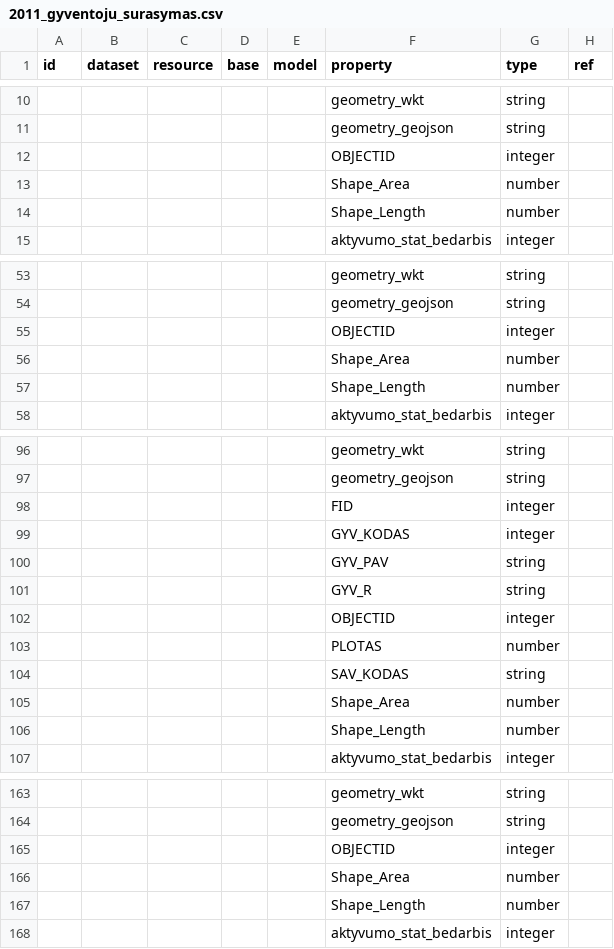
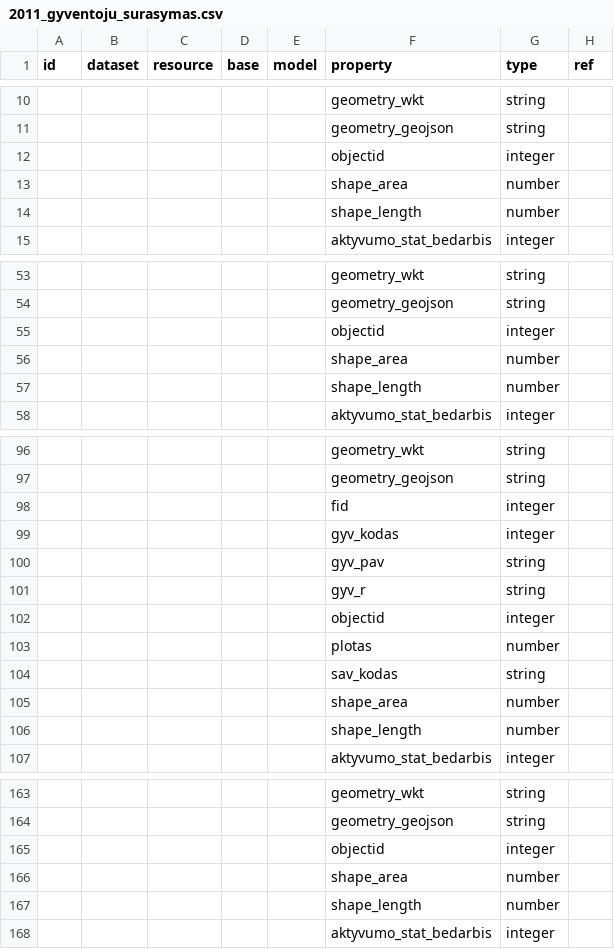
Before and after one commit to atviriduomenys/manifest, a CSV file: datasets/gov/lki/2011_gyventoju_surasymas.csv, drawn as a sheet; only a part is shown, gaps mark what is left out; the diff covers the shown part only; the diff names each change by its address in the sheet, - before the commit and + after, or states it on an @@ line.

```diff
--- a/datasets/gov/lki/2011_gyventoju_surasymas.csv
+++ b/datasets/gov/lki/2011_gyventoju_surasymas.csv
-F12 (property): OBJECTID
+F12 (property): objectid
-F13 (property): Shape_Area
+F13 (property): shape_area
-F14 (property): Shape_Length
+F14 (property): shape_length
-F55 (property): OBJECTID
+F55 (property): objectid
-F56 (property): Shape_Area
+F56 (property): shape_area
-F57 (property): Shape_Length
+F57 (property): shape_length
-F98 (property): FID
+F98 (property): fid
-F99 (property): GYV_KODAS
+F99 (property): gyv_kodas
-F100 (property): GYV_PAV
+F100 (property): gyv_pav
-F101 (property): GYV_R
+F101 (property): gyv_r
-F102 (property): OBJECTID
+F102 (property): objectid
-F103 (property): PLOTAS
+F103 (property): plotas
-F104 (property): SAV_KODAS
+F104 (property): sav_kodas
-F105 (property): Shape_Area
+F105 (property): shape_area
-F106 (property): Shape_Length
+F106 (property): shape_length
-F165 (property): OBJECTID
+F165 (property): objectid
-F166 (property): Shape_Area
+F166 (property): shape_area
-F167 (property): Shape_Length
+F167 (property): shape_length
```
Also changed, not shown: 3 edited cells elsewhere in this file.
